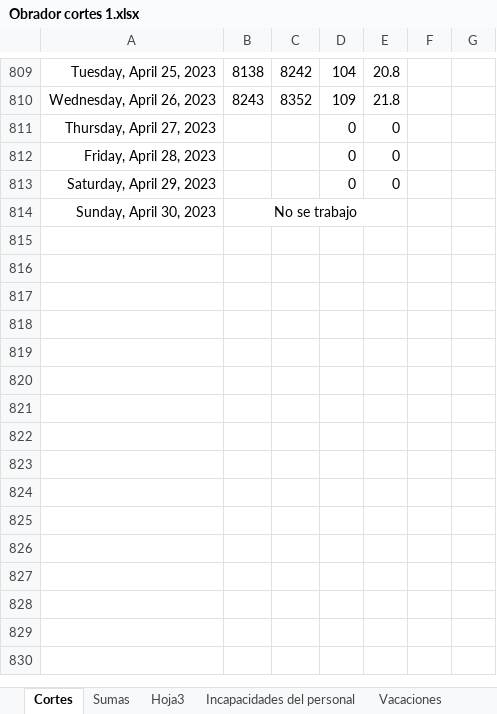
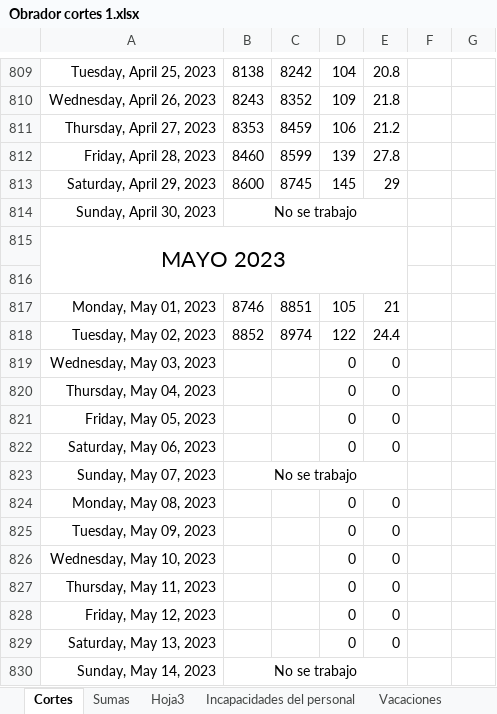
Before and after one commit to Hydra9999414/Cortes, an Excel workbook: Obrador cortes 1.xlsx, sheet Cortes, drawn as a sheet; only a part is shown, gaps mark what is left out; values as stored, in another font and other column widths than the file's, no borders; the diff covers the shown part only; the diff names each change by its address in the sheet, - before the commit and + after, or states it on an @@ line.

Commit message:
ok

```diff
--- a/Obrador cortes 1.xlsx (sheet Cortes)
+++ b/Obrador cortes 1.xlsx (sheet Cortes)
-B811: (empty)
+B811: 8353
-C811: (empty)
+C811: 8459
-D811: 0
+D811: 106
-E811: 0
+E811: 21.2
-B812: (empty)
+B812: 8460
-C812: (empty)
+C812: 8599
-D812: 0
+D812: 139
-E812: 0
+E812: 27.8
-B813: (empty)
+B813: 8600
-C813: (empty)
+C813: 8745
-D813: 0
+D813: 145
-E813: 0
+E813: 29
+row 815: MAYO 2023
+row 816: (empty)
+row 817: Monday, May 01, 2023 | 8746 | 8851 | 105 | 21
+row 818: Tuesday, May 02, 2023 | 8852 | 8974 | 122 | 24.4
+row 819: Wednesday, May 03, 2023 |  |  | 0 | 0
+row 820: Thursday, May 04, 2023 |  |  | 0 | 0
+row 821: Friday, May 05, 2023 |  |  | 0 | 0
+row 822: Saturday, May 06, 2023 |  |  | 0 | 0
+row 823: Sunday, May 07, 2023 | No se trabajo
+row 824: Monday, May 08, 2023 |  |  | 0 | 0
+row 825: Tuesday, May 09, 2023 |  |  | 0 | 0
+row 826: Wednesday, May 10, 2023 |  |  | 0 | 0
+row 827: Thursday, May 11, 2023 |  |  | 0 | 0
+row 828: Friday, May 12, 2023 |  |  | 0 | 0
+row 829: Saturday, May 13, 2023 |  |  | 0 | 0
+row 830: Sunday, May 14, 2023 | No se trabajo
```
Also changed, not shown: 17 added rows elsewhere in this sheet, sheet Hoja3, sheet Sumas.
